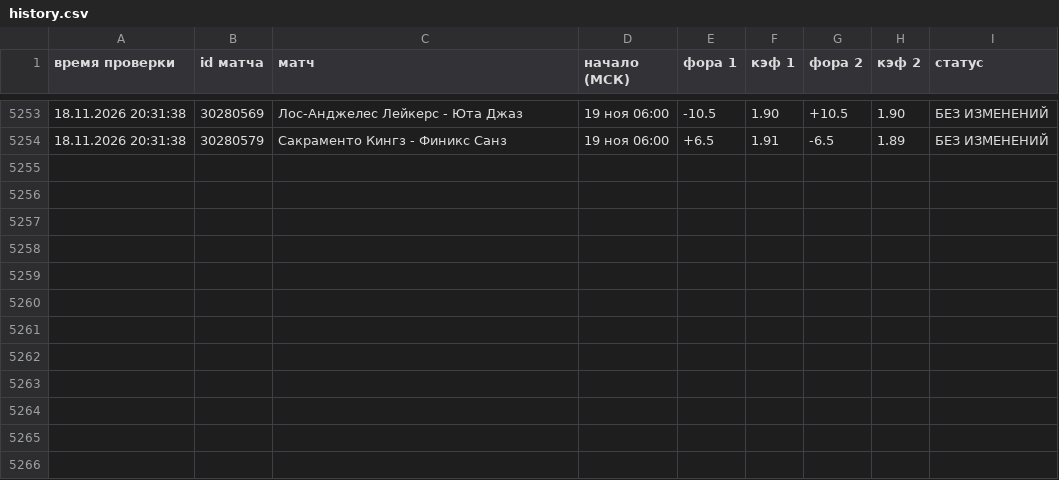
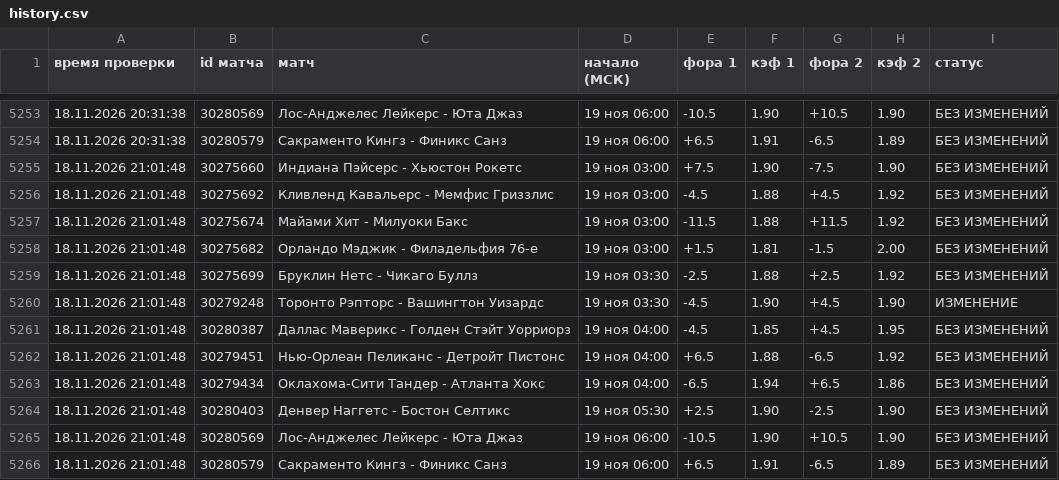
Before and after one commit to vdgreenstore-cloud/nba-fora-monitor, a CSV file: data/history.csv, drawn as a sheet; only a part is shown, gaps mark what is left out; the diff names each change by its address in the sheet, - before the commit and + after, or states it on an @@ line.

```diff
--- a/data/history.csv
+++ b/data/history.csv
+row 5255: 18.11.2026 21:01:48 | 30275660 | Индиана Пэйсерс - Хьюстон Рокетс | 19 ноя 03:00 | +7.5 | 1.90 | -7.5 | 1.90 | БЕЗ ИЗМЕНЕНИЙ
+row 5256: 18.11.2026 21:01:48 | 30275692 | Кливленд Кавальерс - Мемфис Гриззлис | 19 ноя 03:00 | -4.5 | 1.88 | +4.5 | 1.92 | БЕЗ ИЗМЕНЕНИЙ
+row 5257: 18.11.2026 21:01:48 | 30275674 | Майами Хит - Милуоки Бакс | 19 ноя 03:00 | -11.5 | 1.88 | +11.5 | 1.92 | БЕЗ ИЗМЕНЕНИЙ
+row 5258: 18.11.2026 21:01:48 | 30275682 | Орландо Мэджик - Филадельфия 76-е | 19 ноя 03:00 | +1.5 | 1.81 | -1.5 | 2.00 | БЕЗ ИЗМЕНЕНИЙ
+row 5259: 18.11.2026 21:01:48 | 30275699 | Бруклин Нетс - Чикаго Буллз | 19 ноя 03:30 | -2.5 | 1.88 | +2.5 | 1.92 | БЕЗ ИЗМЕНЕНИЙ
+row 5260: 18.11.2026 21:01:48 | 30279248 | Торонто Рэпторс - Вашингтон Уизардс | 19 ноя 03:30 | -4.5 | 1.90 | +4.5 | 1.90 | ИЗМЕНЕНИЕ
+row 5261: 18.11.2026 21:01:48 | 30280387 | Даллас Маверикс - Голден Стэйт Уорриорз | 19 ноя 04:00 | -4.5 | 1.85 | +4.5 | 1.95 | БЕЗ ИЗМЕНЕНИЙ
+row 5262: 18.11.2026 21:01:48 | 30279451 | Нью-Орлеан Пеликанс - Детройт Пистонс | 19 ноя 04:00 | +6.5 | 1.88 | -6.5 | 1.92 | БЕЗ ИЗМЕНЕНИЙ
+row 5263: 18.11.2026 21:01:48 | 30279434 | Оклахома-Сити Тандер - Атланта Хокс | 19 ноя 04:00 | -6.5 | 1.94 | +6.5 | 1.86 | БЕЗ ИЗМЕНЕНИЙ
+row 5264: 18.11.2026 21:01:48 | 30280403 | Денвер Наггетс - Бостон Селтикс | 19 ноя 05:30 | +2.5 | 1.90 | -2.5 | 1.90 | БЕЗ ИЗМЕНЕНИЙ
+row 5265: 18.11.2026 21:01:48 | 30280569 | Лос-Анджелес Лейкерс - Юта Джаз | 19 ноя 06:00 | -10.5 | 1.90 | +10.5 | 1.90 | БЕЗ ИЗМЕНЕНИЙ
+row 5266: 18.11.2026 21:01:48 | 30280579 | Сакраменто Кингз - Финикс Санз | 19 ноя 06:00 | +6.5 | 1.91 | -6.5 | 1.89 | БЕЗ ИЗМЕНЕНИЙ
```
Also changed, not shown: 34 other files.
